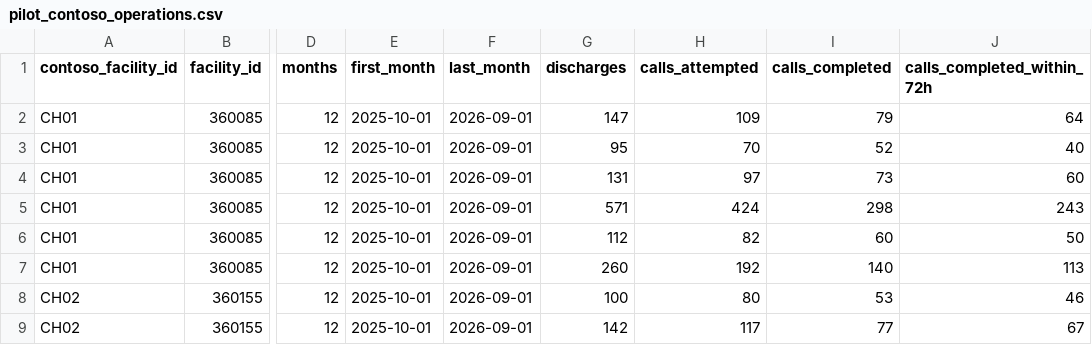
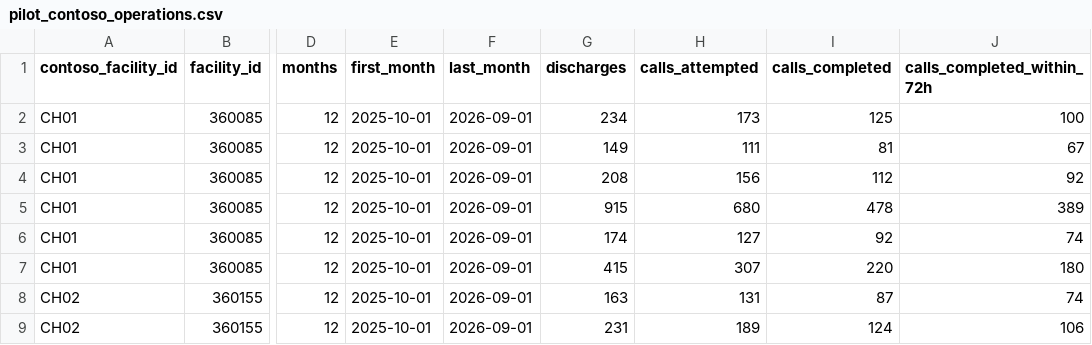
Before and after one commit to ChrisTeceno/readmission-lakehouse, a CSV file: analysis/data/pilot_contoso_operations.csv, drawn as a sheet; only a part is shown, gaps mark what is left out; the diff covers the shown part only; the diff names each change by its address in the sheet, - before the commit and + after, or states it on an @@ line.

Commit message:
Document how the synthetic Contoso data was made and check its realism against public benchmarks (#27)
* Document how Contoso's synthetic data were made and check it against public benchmarks

docs/synthetic-data.md explains every generation step, parameter, source and the seed, what is
not modelled, and what the synthetic data cannot support. readmission.analysis.realism compares
the generator's output with CMS, HCUP and published call-program figures; the table in the doc
is the script's output and a test keeps it current. The all-payer factor of 2.0 is about 38
percent below a public estimate of 3.21; the generator is unchanged pending a decision.

* Correct Contoso's all-payer factor to 3.2 and redo the pilot and nurse-call figures

The realism check found the factor of 2.0 about 38 percent below a public estimate of 3.21;
Chris chose 3.2 on 2026-10-28. Lakebase reseeded and contoso, silver and gold rerun. The pilot
extract is regenerated and analysis/03_power.py rerun: MDE 3.82 to 3.44 points. Nurse-call
discharges 10,200 to 16,400 a year: central cost $371K to $525K, break-even 0.36-0.71 to
0.53-1.05 points, and at 1 point the central net is now -$21,655 to +$404,138.

```diff
--- a/analysis/data/pilot_contoso_operations.csv
+++ b/analysis/data/pilot_contoso_operations.csv
-G2 (discharges): 147
+G2 (discharges): 234
-H2 (calls_attempted): 109
+H2 (calls_attempted): 173
-I2 (calls_completed): 79
+I2 (calls_completed): 125
-J2 (calls_completed_within_72h): 64
+J2 (calls_completed_within_72h): 100
-G3 (discharges): 95
+G3 (discharges): 149
-H3 (calls_attempted): 70
+H3 (calls_attempted): 111
-I3 (calls_completed): 52
+I3 (calls_completed): 81
-J3 (calls_completed_within_72h): 40
+J3 (calls_completed_within_72h): 67
-G4 (discharges): 131
+G4 (discharges): 208
-H4 (calls_attempted): 97
+H4 (calls_attempted): 156
-I4 (calls_completed): 73
+I4 (calls_completed): 112
-J4 (calls_completed_within_72h): 60
+J4 (calls_completed_within_72h): 92
-G5 (discharges): 571
+G5 (discharges): 915
-H5 (calls_attempted): 424
+H5 (calls_attempted): 680
-I5 (calls_completed): 298
+I5 (calls_completed): 478
-J5 (calls_completed_within_72h): 243
+J5 (calls_completed_within_72h): 389
-G6 (discharges): 112
+G6 (discharges): 174
-H6 (calls_attempted): 82
+H6 (calls_attempted): 127
-I6 (calls_completed): 60
+I6 (calls_completed): 92
-J6 (calls_completed_within_72h): 50
+J6 (calls_completed_within_72h): 74
-G7 (discharges): 260
+G7 (discharges): 415
-H7 (calls_attempted): 192
+H7 (calls_attempted): 307
-I7 (calls_completed): 140
+I7 (calls_completed): 220
-J7 (calls_completed_within_72h): 113
+J7 (calls_completed_within_72h): 180
-G8 (discharges): 100
+G8 (discharges): 163
-H8 (calls_attempted): 80
+H8 (calls_attempted): 131
-I8 (calls_completed): 53
+I8 (calls_completed): 87
-J8 (calls_completed_within_72h): 46
+J8 (calls_completed_within_72h): 74
-G9 (discharges): 142
+G9 (discharges): 231
-H9 (calls_attempted): 117
+H9 (calls_attempted): 189
-I9 (calls_completed): 77
+I9 (calls_completed): 124
-J9 (calls_completed_within_72h): 67
+J9 (calls_completed_within_72h): 106
```
Also changed, not shown: 168 edited cells elsewhere in this file, 25 other files.
